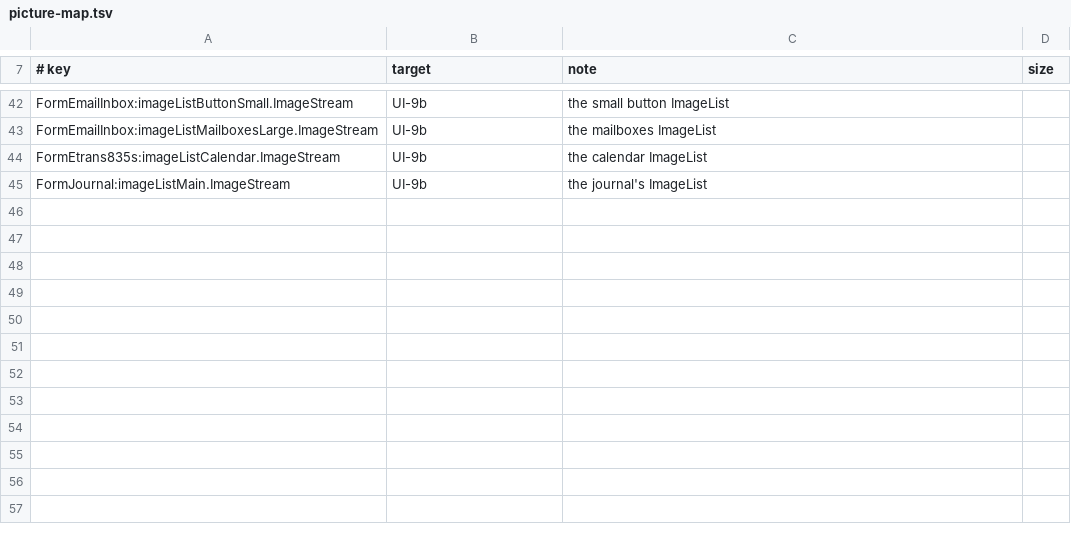
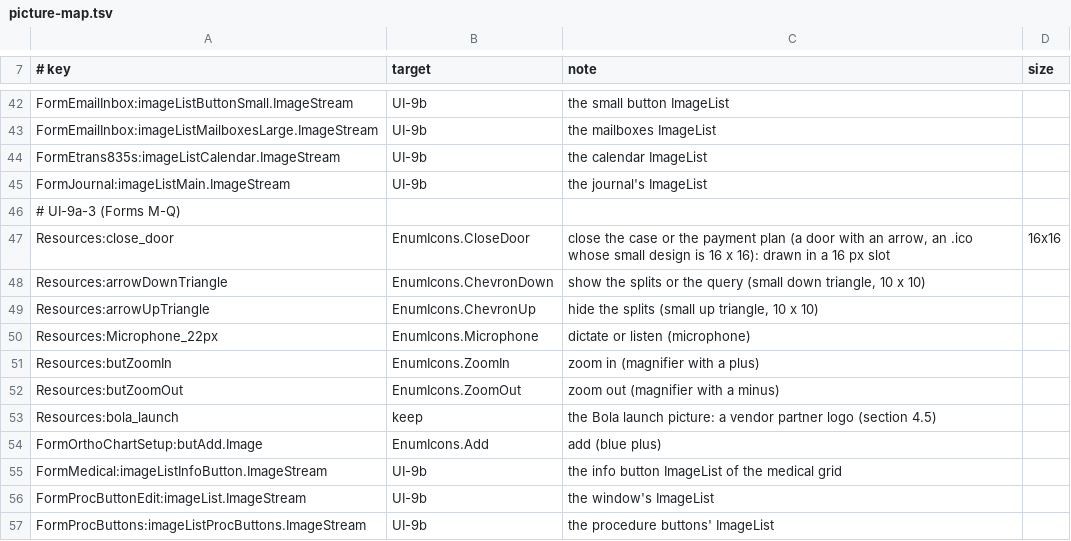
Before and after one commit to Marysville-Dental-Center/OpenPMS-Dental, a TSV file: icons/picture-map.tsv, drawn as a sheet; only a part is shown, gaps mark what is left out.

```diff
--- a/icons/picture-map.tsv
+++ b/icons/picture-map.tsv
@@ -45 +45,13 @@ FormEtrans835s:imageListCalendar.ImageStream	UI-9b	the calendar ImageList
 FormJournal:imageListMain.ImageStream	UI-9b	the journal's ImageList
+# UI-9a-3 (Forms M-Q)
+Resources:close_door	EnumIcons.CloseDoor	close the case or the payment plan (a door with an arrow, an .ico whose small design is 16 x 16): drawn in a 16 px slot	16x16
+Resources:arrowDownTriangle	EnumIcons.ChevronDown	show the splits or the query (small down triangle, 10 x 10)
+Resources:arrowUpTriangle	EnumIcons.ChevronUp	hide the splits (small up triangle, 10 x 10)
+Resources:Microphone_22px	EnumIcons.Microphone	dictate or listen (microphone)
+Resources:butZoomIn	EnumIcons.ZoomIn	zoom in (magnifier with a plus)
+Resources:butZoomOut	EnumIcons.ZoomOut	zoom out (magnifier with a minus)
+Resources:bola_launch	keep	the Bola launch picture: a vendor partner logo (section 4.5)
+FormOrthoChartSetup:butAdd.Image	EnumIcons.Add	add (blue plus)
+FormMedical:imageListInfoButton.ImageStream	UI-9b	the info button ImageList of the medical grid
+FormProcButtonEdit:imageList.ImageStream	UI-9b	the window's ImageList
+FormProcButtons:imageListProcButtons.ImageStream	UI-9b	the procedure buttons' ImageList
```
Also changed, not shown: icons/picture-slices.tsv, 21 other files.
